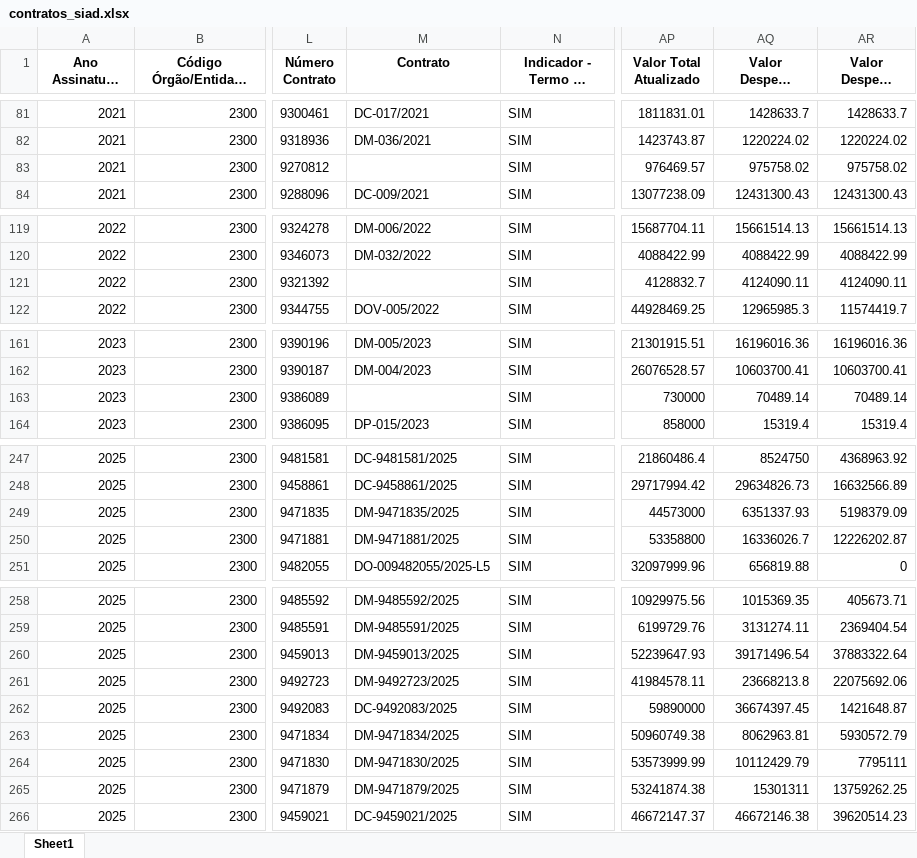
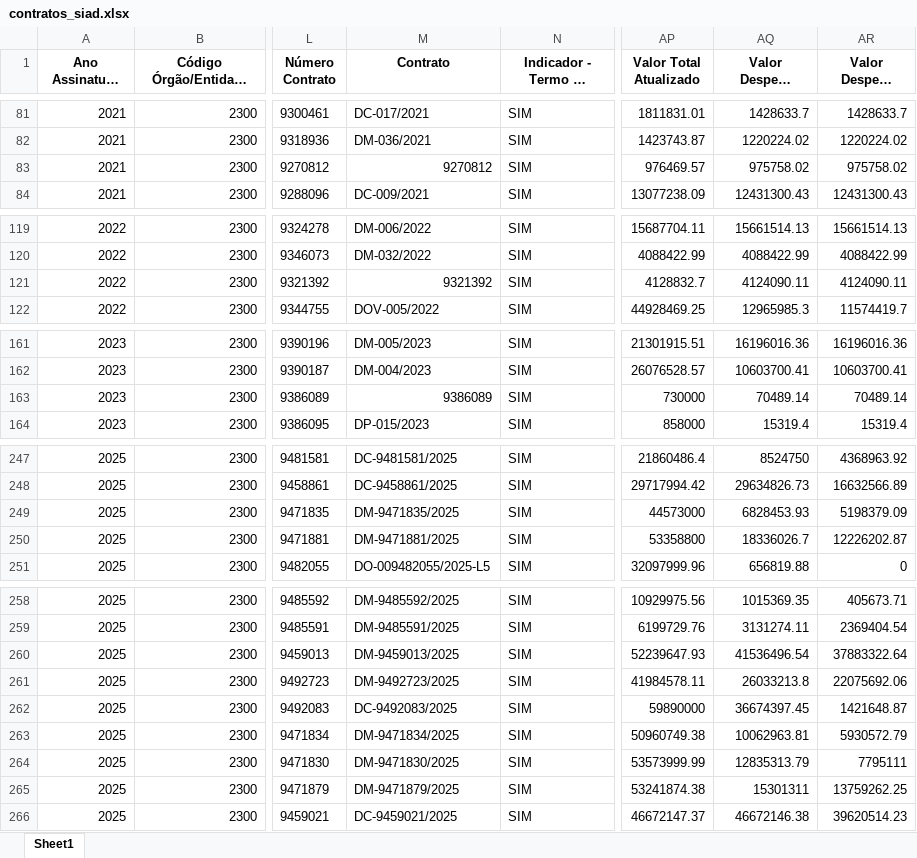
Before and after one commit to transparencia-mg/portal_obras, an Excel workbook: upload/contratos_siad.xlsx, sheet Sheet1, drawn as a sheet; only a part is shown, gaps mark what is left out; long unchanged cells end in …; values as stored, in another font and other column widths than the file's, no borders; the diff covers the shown part only; the diff names each change by its address in the sheet, - before the commit and + after, or states it on an @@ line.

```diff
--- a/upload/contratos_siad.xlsx (sheet Sheet1)
+++ b/upload/contratos_siad.xlsx (sheet Sheet1)
-M83 (Contrato): (empty)
+M83 (Contrato): 9270812
-M121 (Contrato): (empty)
+M121 (Contrato): 9321392
-M163 (Contrato): (empty)
+M163 (Contrato): 9386089
-AQ249 (Valor Despesa Empenhada): 6351337.93
+AQ249 (Valor Despesa Empenhada): 6828453.93
-AQ250 (Valor Despesa Empenhada): 16336026.7
+AQ250 (Valor Despesa Empenhada): 18336026.7
-AQ260 (Valor Despesa Empenhada): 39171496.54
+AQ260 (Valor Despesa Empenhada): 41536496.54
-AQ261 (Valor Despesa Empenhada): 23668213.8
+AQ261 (Valor Despesa Empenhada): 26033213.8
-AQ263 (Valor Despesa Empenhada): 8062963.81
+AQ263 (Valor Despesa Empenhada): 10062963.81
-AQ264 (Valor Despesa Empenhada): 10112429.79
+AQ264 (Valor Despesa Empenhada): 12835313.79
```
Also changed, not shown: 6 removed rows and 14 edited cells elsewhere in this sheet.
